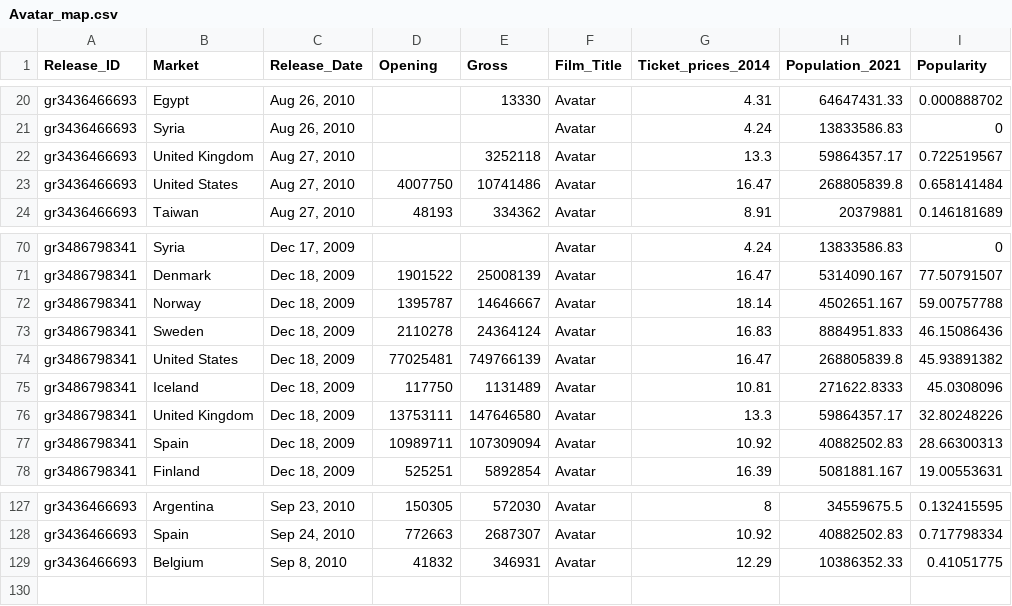
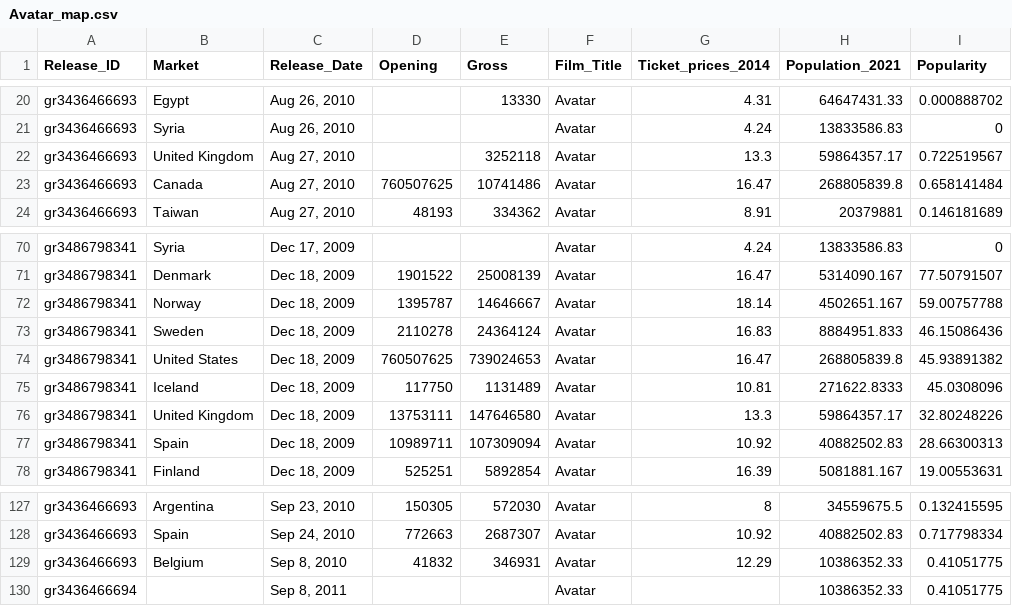
Before and after one commit to avinash-vijai23/FIT3179-Assignment-2, a CSV file: data/Avatar_map.csv, drawn as a sheet; only a part is shown, gaps mark what is left out.

```diff
--- a/data/Avatar_map.csv
+++ b/data/Avatar_map.csv
@@ -22,3 +22,3 @@ gr3436466693,Syria,"Aug 26, 2010",,,Avatar,4.24,13833586.83,0
 gr3436466693,United Kingdom,"Aug 27, 2010",,3252118,Avatar,13.3,59864357.17,0.722519567
-gr3436466693,United States,"Aug 27, 2010",4007750,10741486,Avatar,16.47,268805839.8,0.658141484
+gr3436466693,Canada,"Aug 27, 2010",760507625,10741486,Avatar,16.47,268805839.8,0.658141484
 gr3436466693,Taiwan,"Aug 27, 2010",48193,334362,Avatar,8.91,20379881,0.146181689
@@ -73,3 +73,3 @@ gr3486798341,Norway,"Dec 18, 2009",1395787,14646667,Avatar,18.14,4502651.167,59.
 gr3486798341,Sweden,"Dec 18, 2009",2110278,24364124,Avatar,16.83,8884951.833,46.15086436
-gr3486798341,United States,"Dec 18, 2009",77025481,749766139,Avatar,16.47,268805839.8,45.93891382
+gr3486798341,United States,"Dec 18, 2009",760507625,739024653,Avatar,16.47,268805839.8,45.93891382
 gr3486798341,Iceland,"Dec 18, 2009",117750,1131489,Avatar,10.81,271622.8333,45.0308096
@@ -129 +129,2 @@ gr3436466693,Spain,"Sep 24, 2010",772663,2687307,Avatar,10.92,40882502.83,0.7177
 gr3436466693,Belgium,"Sep 8, 2010",41832,346931,Avatar,12.29,10386352.33,0.41051775
+gr3436466694,,"Sep 8, 2011",,,Avatar,,10386352.33,0.41051775
```
Also changed, not shown: data/ET_map.csv, data/Endgame_map.csv, 2 other files.
